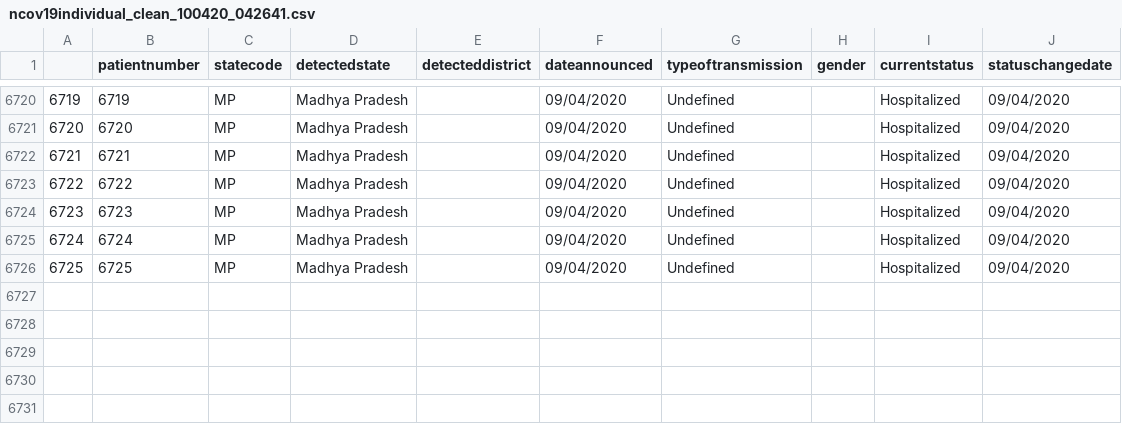
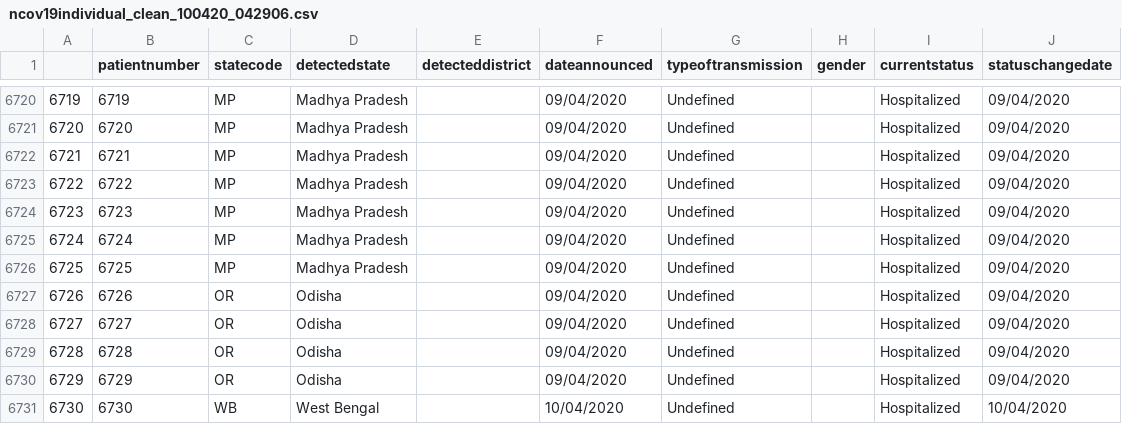
Before and after one commit to mrinal000/covid19_india_data, a CSV file: covid19_data/csv/individual/ncov19individual_clean_100420_042906.csv (was covid19_data/csv/individual/ncov19individual_clean_100420_042641.csv), drawn as a sheet; only a part is shown, gaps mark what is left out; the diff names each change by its address in the sheet, - before the commit and + after, or states it on an @@ line.

```diff
--- a/covid19_data/csv/individual/ncov19individual_clean_100420_042641.csv
+++ b/covid19_data/csv/individual/ncov19individual_clean_100420_042906.csv
+row 6727: 6726 | 6726 | OR | Odisha |  | 09/04/2020 | Undefined |  | Hospitalized | 09/04/2020
+row 6728: 6727 | 6727 | OR | Odisha |  | 09/04/2020 | Undefined |  | Hospitalized | 09/04/2020
+row 6729: 6728 | 6728 | OR | Odisha |  | 09/04/2020 | Undefined |  | Hospitalized | 09/04/2020
+row 6730: 6729 | 6729 | OR | Odisha |  | 09/04/2020 | Undefined |  | Hospitalized | 09/04/2020
+row 6731: 6730 | 6730 | WB | West Bengal |  | 10/04/2020 | Undefined |  | Hospitalized | 10/04/2020
```
Also changed, not shown: covid19_data/csv/individual/ncov19individual_raw_100420_042905.csv, covid19_data/csv/state/ncov19state_long_100420_042906.csv, 14 other files.
